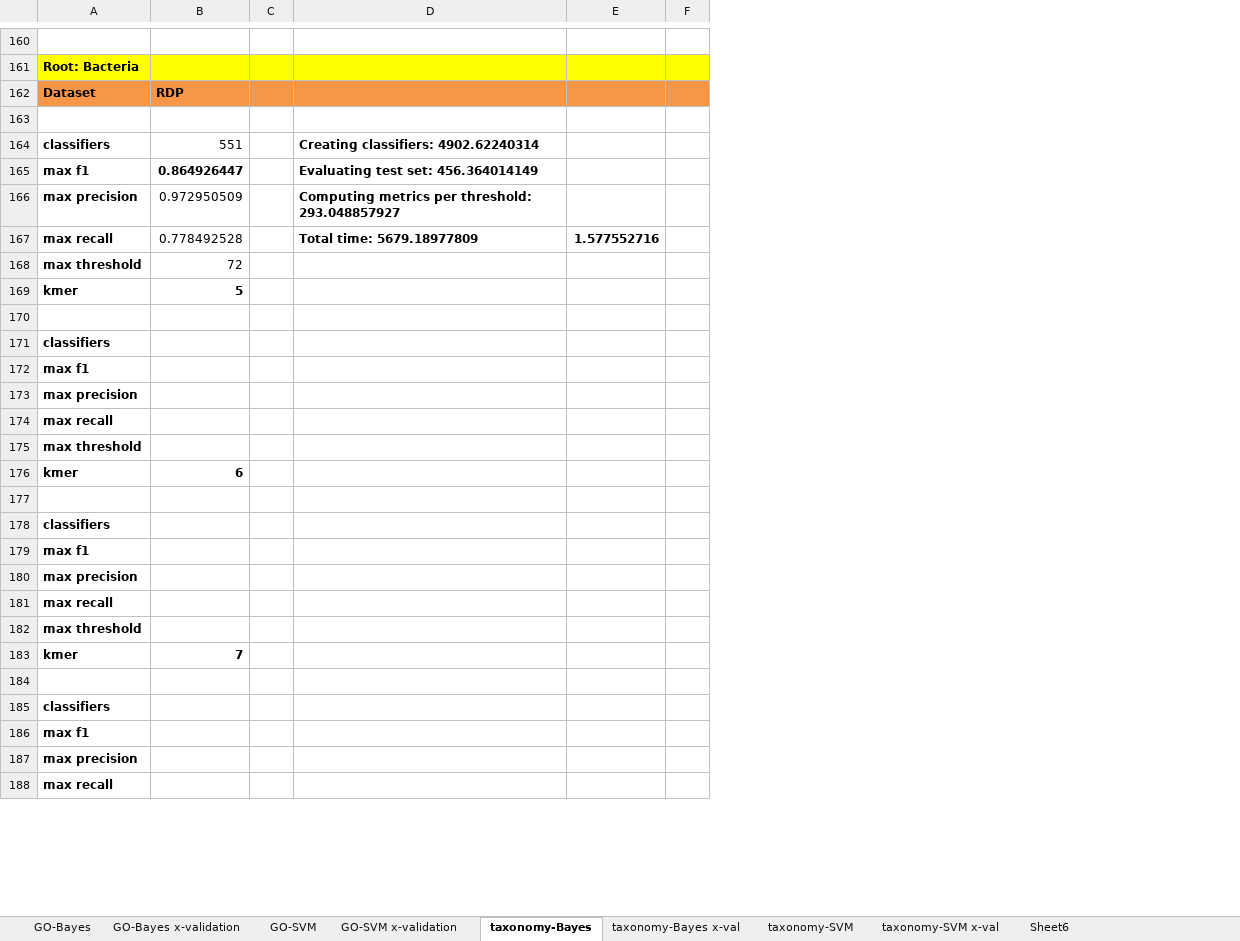
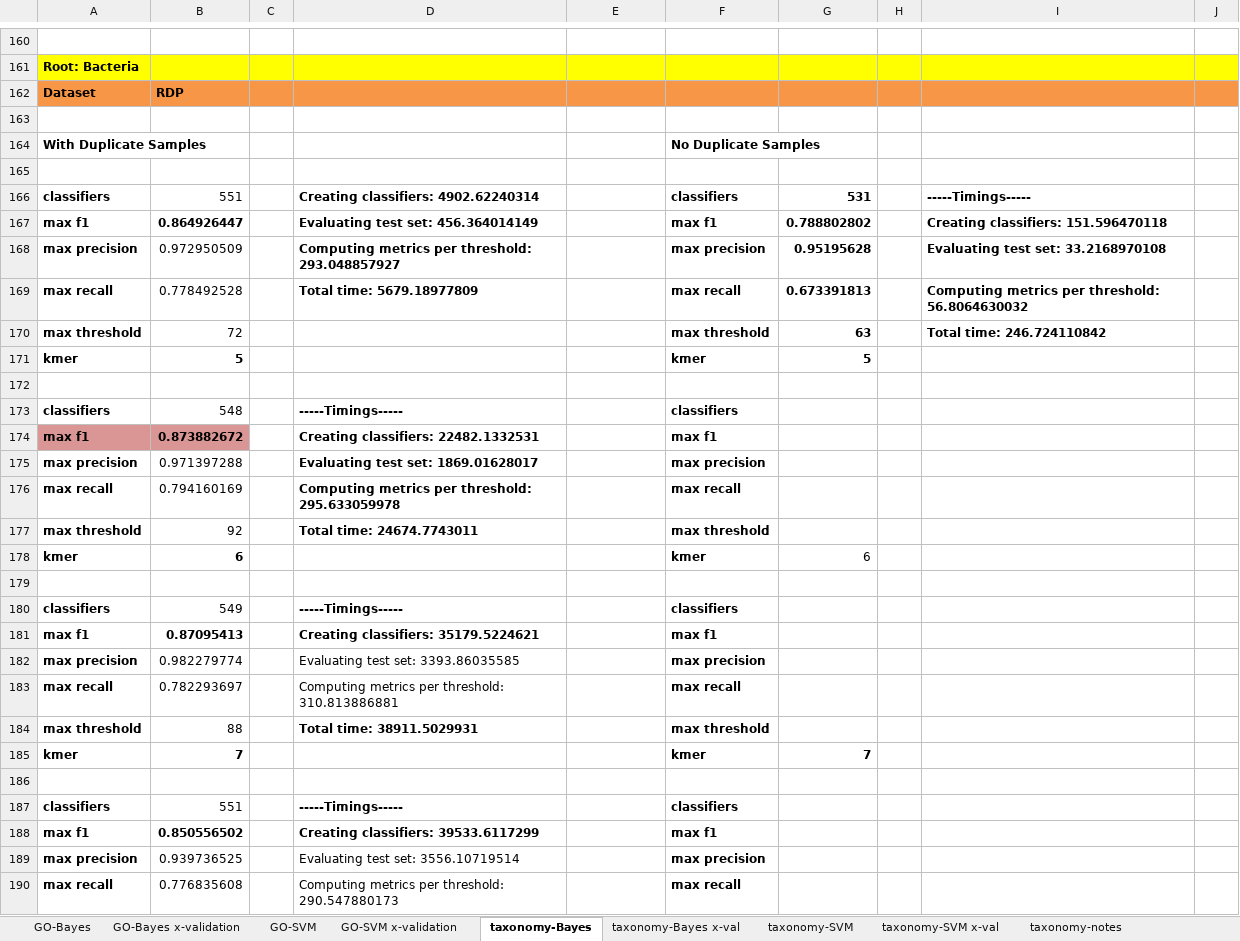
Before and after one commit to laineyzoo/protein_annotation, an Excel workbook: Hierarchical Classification Results.xlsx, sheet taxonomy-Bayes, drawn as a sheet; only a part is shown, gaps mark what is left out; values as stored, in another font and other column widths than the file's, no borders; removed rows and columns are numbered as before the commit, all else as after; the diff covers the shown part only; the diff names each change by its address in the sheet, - before the commit and + after, or states it on an @@ line.

```diff
--- a/Hierarchical Classification Results.xlsx (sheet taxonomy-Bayes)
+++ b/Hierarchical Classification Results.xlsx (sheet taxonomy-Bayes)
-sheet tab: Sheet6
+sheet tab: taxonomy-notes
-column F, empty
+column F, rows 166-190: classifiers | max f1 | max precision | max recall | max threshold | kmer |  | classifiers | max f1 | max precision | max recall | max threshold | kmer |  | classifiers | max f1 | max precision | max recall | max threshold | kmer |  | classifiers | max f1 | max precision | max recall
+column G, rows 166-185: 531 | 0.788802802 | 0.95195628 | 0.673391813 | 63 | 5 |  |  |  |  |  |  | 6 |  |  |  |  |  |  | 7
+column H, empty
+column I, rows 166-170: -----Timings----- | Creating classifiers: 151.596470118 | Evaluating test set: 33.2168970108 | Computing metrics per threshold: 56.8064630032 | Total time: 246.724110842
+column J, empty
+row 164: With Duplicate Samples |  |  |  |  | No Duplicate Samples
+row 165: (empty)
-E169: 1.577552716
+E169: (empty)
-B173: (empty)
+B173: 548
-D173: (empty)
+D173: -----Timings-----
-A174:B174 fill: none
+A174:B174 fill: #D99694
-B174: (empty)
+B174: 0.873882672
-D174: (empty)
+D174: Creating classifiers: 22482.1332531
-B175: (empty)
+B175: 0.971397288
-D175: (empty)
+D175: Evaluating test set: 1869.01628017
-B176: (empty)
+B176: 0.794160169
-D176: (empty)
+D176: Computing metrics per threshold: 295.633059978
-B177: (empty)
+B177: 92
-D177: (empty)
+D177: Total time: 24674.7743011
-B180: (empty)
+B180: 549
-D180: (empty)
+D180: -----Timings-----
-B181: (empty)
+B181: 0.87095413
-D181: (empty)
+D181: Creating classifiers: 35179.5224621
-B182: (empty)
+B182: 0.982279774
-D182: (empty)
+D182: Evaluating test set: 3393.86035585
-B183: (empty)
+B183: 0.782293697
-D183: (empty)
+D183: Computing metrics per threshold: 310.813886881
-B184: (empty)
+B184: 88
-D184: (empty)
+D184: Total time: 38911.5029931
-B187: (empty)
+B187: 551
-D187: (empty)
+D187: -----Timings-----
-B188: (empty)
+B188: 0.850556502
-D188: (empty)
+D188: Creating classifiers: 39533.6117299
-B189: (empty)
+B189: 0.939736525
-D189: (empty)
+D189: Evaluating test set: 3556.10719514
-B190: (empty)
+B190: 0.776835608
-D190: (empty)
+D190: Computing metrics per threshold: 290.547880173
```
Also changed, not shown: 1 added row and 23 edited cells elsewhere in this sheet, sheet taxonomy-SVM x-val, sheet taxonomy-SVM, sheet GO-Bayes, sheet taxonomy-Bayes x-val, sheet taxonomy-notes, formulas that keep their value.
